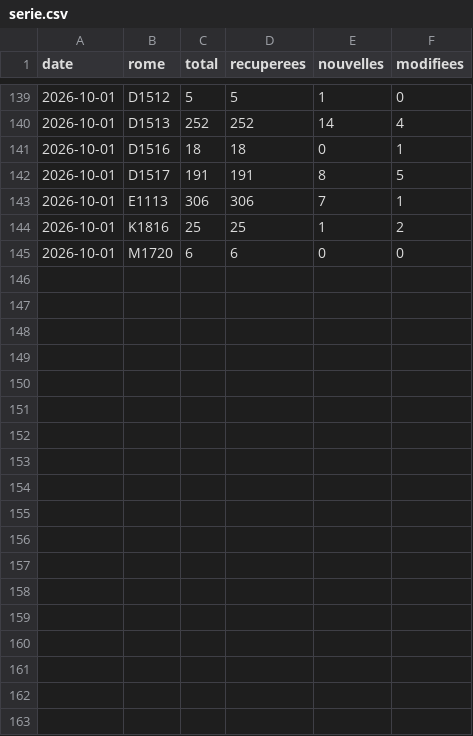
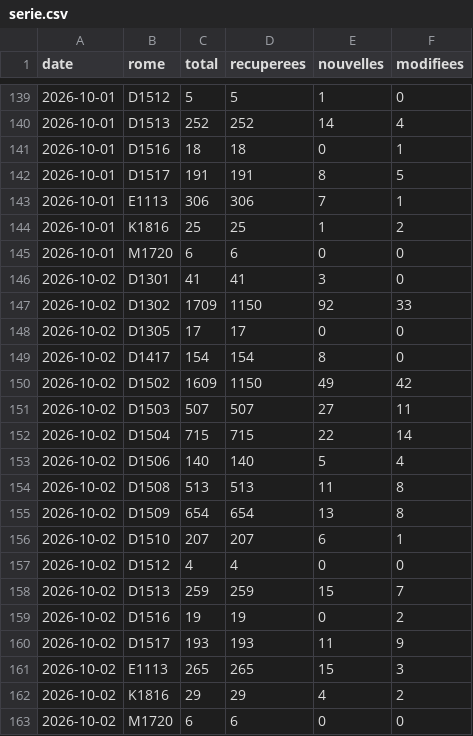
Before and after one commit to LinaSouilmi/metier-retail, a CSV file: data/serie.csv, drawn as a sheet; only a part is shown, gaps mark what is left out; the diff names each change by its address in the sheet, - before the commit and + after, or states it on an @@ line.

```diff
--- a/data/serie.csv
+++ b/data/serie.csv
+row 146: 2026-10-02 | D1301 | 41 | 41 | 3 | 0
+row 147: 2026-10-02 | D1302 | 1709 | 1150 | 92 | 33
+row 148: 2026-10-02 | D1305 | 17 | 17 | 0 | 0
+row 149: 2026-10-02 | D1417 | 154 | 154 | 8 | 0
+row 150: 2026-10-02 | D1502 | 1609 | 1150 | 49 | 42
+row 151: 2026-10-02 | D1503 | 507 | 507 | 27 | 11
+row 152: 2026-10-02 | D1504 | 715 | 715 | 22 | 14
+row 153: 2026-10-02 | D1506 | 140 | 140 | 5 | 4
+row 154: 2026-10-02 | D1508 | 513 | 513 | 11 | 8
+row 155: 2026-10-02 | D1509 | 654 | 654 | 13 | 8
+row 156: 2026-10-02 | D1510 | 207 | 207 | 6 | 1
+row 157: 2026-10-02 | D1512 | 4 | 4 | 0 | 0
+row 158: 2026-10-02 | D1513 | 259 | 259 | 15 | 7
+row 159: 2026-10-02 | D1516 | 19 | 19 | 0 | 2
+row 160: 2026-10-02 | D1517 | 193 | 193 | 11 | 9
+row 161: 2026-10-02 | E1113 | 265 | 265 | 15 | 3
+row 162: 2026-10-02 | K1816 | 29 | 29 | 4 | 2
+row 163: 2026-10-02 | M1720 | 6 | 6 | 0 | 0
```
Also changed, not shown: data/adzuna/serie.csv, data/lba/serie.csv, 25 other files.
